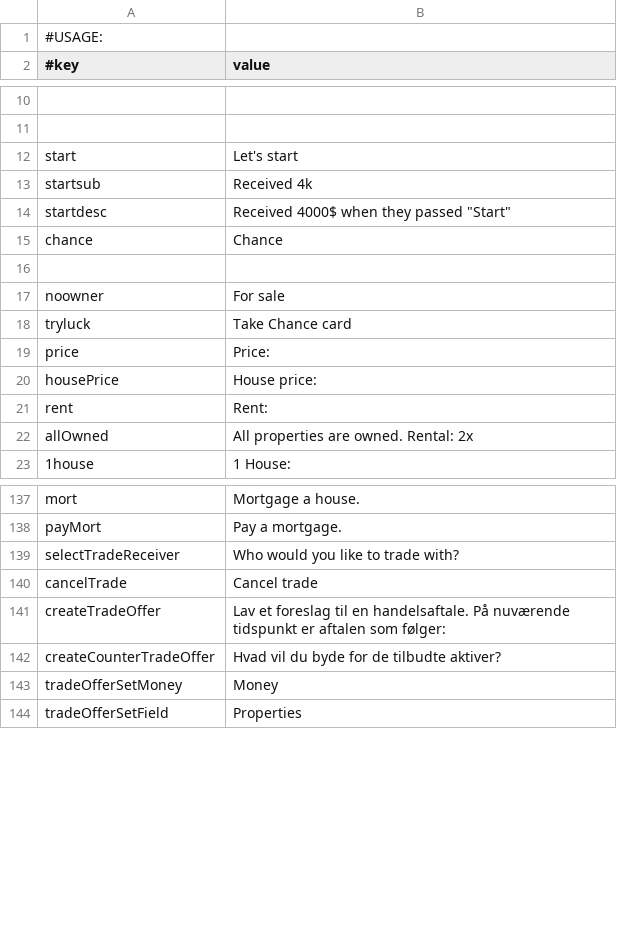
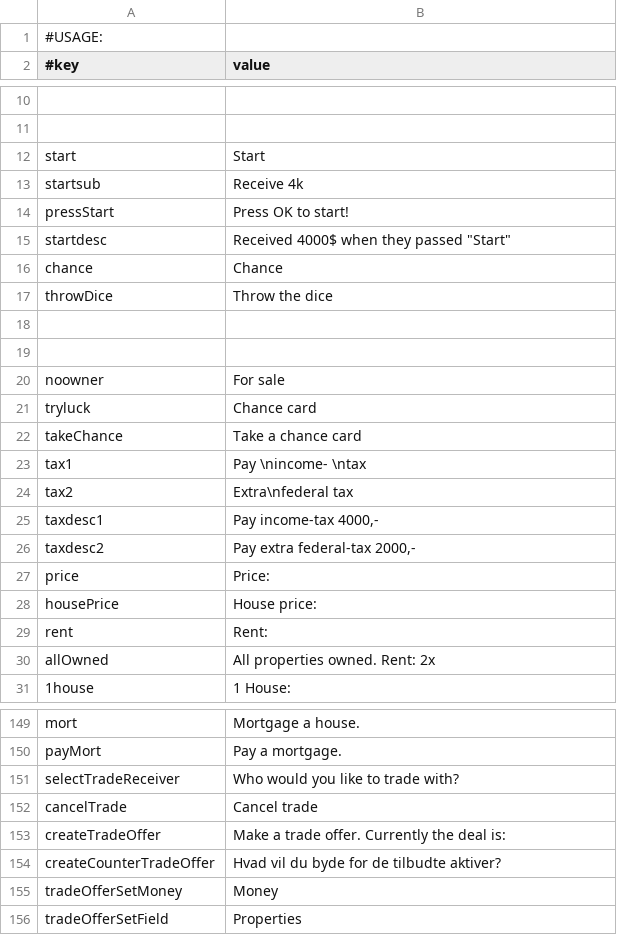
Before and after one commit to Magnusrk/G16.Matador, a CSV file: src/main/resources/LanguagePacks/en.csv, drawn as a sheet; only a part is shown, gaps mark what is left out; addresses are those after the commit; the diff covers the shown part only; the diff names each change by its address in the sheet, - before the commit and + after, or states it on an @@ line.

```diff
--- a/src/main/resources/LanguagePacks/en.csv
+++ b/src/main/resources/LanguagePacks/en.csv
-B12 (value): Let's start
+B12 (value): Start
-B13 (value): Received 4k
+B13 (value): Receive 4k
+row 14: pressStart | Press OK to start!
+row 17: throwDice | Throw the dice
+row 18: (empty)
-B21 (value): Take Chance card
+B21 (value): Chance card
+row 22: takeChance | Take a chance card
+row 23: tax1 | Pay \nincome- \ntax
+row 24: tax2 | Extra\nfederal tax
+row 25: taxdesc1 | Pay income-tax 4000,-
+row 26: taxdesc2 | Pay extra federal-tax 2000,-
-B30 (value): All properties are owned. Rental: 2x
+B30 (value): All properties owned. Rent: 2x
-B153 (value): Lav et foreslag til en handelsaftale. På nuværende tidspunkt er aftalen som følger:
+B153 (value): Make a trade offer. Currently the deal is:
```
Also changed, not shown: 6 added rows, 2 removed rows and 5 edited cells elsewhere in this file, src/main/resources/LanguagePacks/da.csv, 2 other files.
